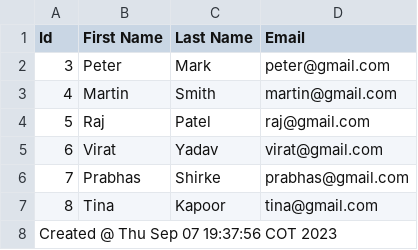
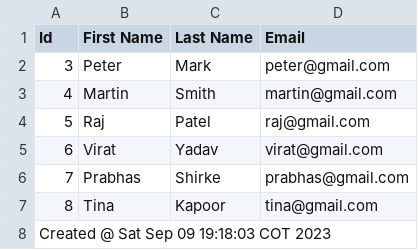
Before and after one commit to programacionparaaprender/spring-batch, a CSV file: outFiles/students.csv, drawn as a sheet.

```diff
--- a/outFiles/students.csv
+++ b/outFiles/students.csv
@@ -7,2 +7,2 @@ Id,First Name,Last Name,Email
 8,Tina,Kapoor,tina@gmail.com
-Created @ Thu Sep 07 19:37:56 COT 2023
+Created @ Sat Sep 09 19:18:03 COT 2023
```
Also changed, not shown: 9 other files.
